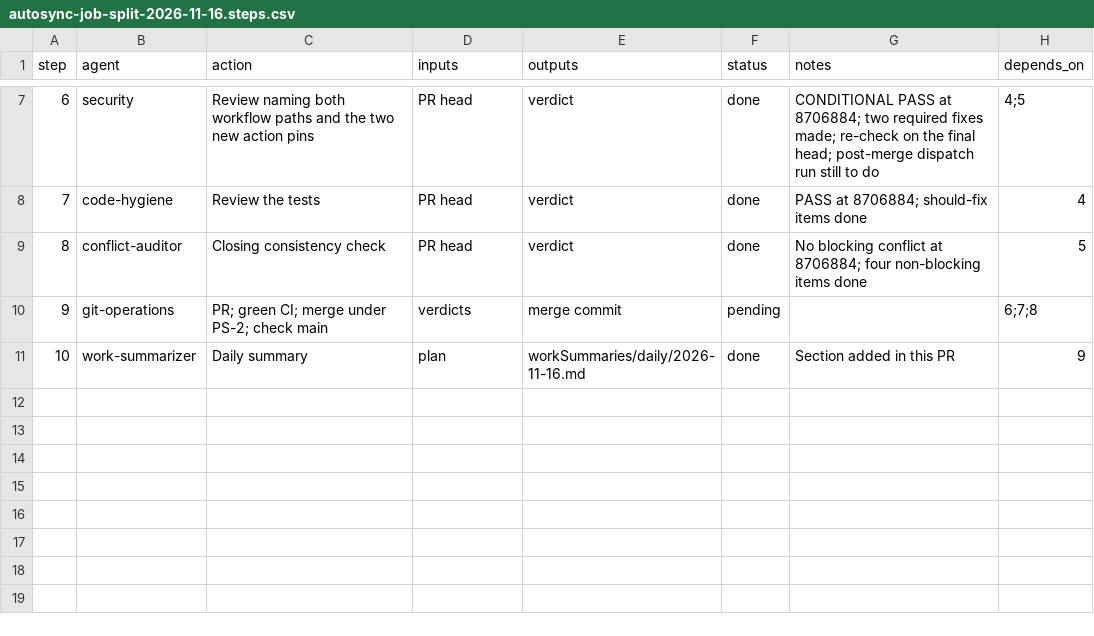
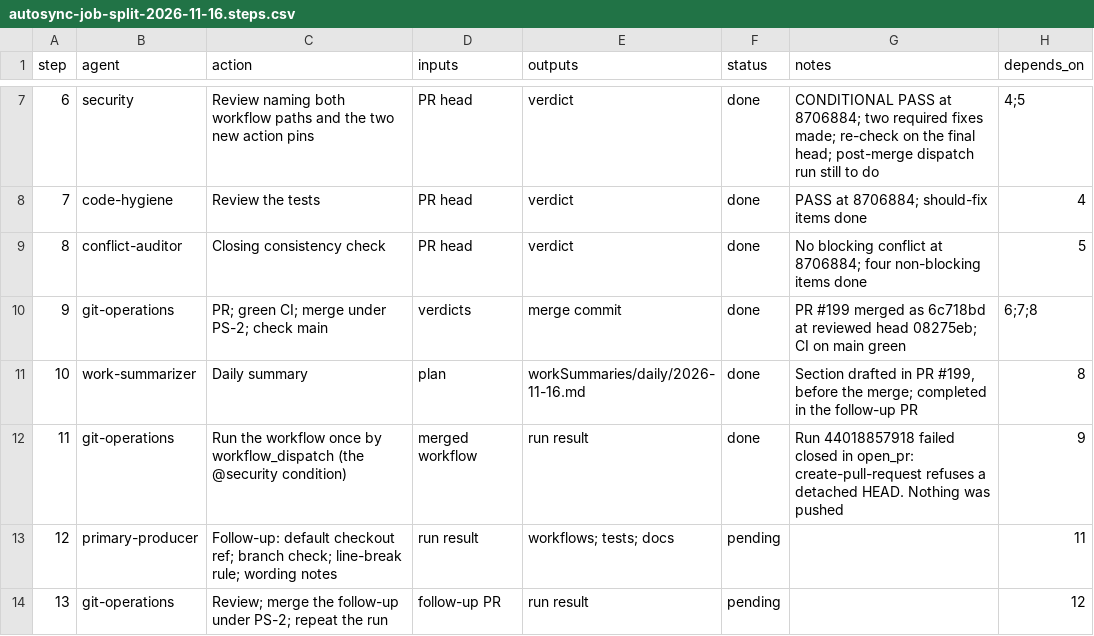
Before and after one commit to jlcatonjr/researchteam, a CSV file: references/plans/autosync-job-split-2026-11-16.steps.csv, drawn as a sheet; only a part is shown, gaps mark what is left out.

```diff
--- a/references/plans/autosync-job-split-2026-11-16.steps.csv
+++ b/references/plans/autosync-job-split-2026-11-16.steps.csv
@@ -9,3 +9,6 @@ step,agent,action,inputs,outputs,status,notes,depends_on
 8,conflict-auditor,Closing consistency check,PR head,verdict,done,"No blocking conflict at 8706884; four non-blocking items done",5
-9,git-operations,PR; green CI; merge under PS-2; check main,verdicts,merge commit,pending,,6;7;8
-10,work-summarizer,Daily summary,plan,workSummaries/daily/2026-11-16.md,done,"Section added in this PR",9
+9,git-operations,PR; green CI; merge under PS-2; check main,verdicts,merge commit,done,"PR #199 merged as 6c718bd at reviewed head 08275eb; CI on main green",6;7;8
+10,work-summarizer,Daily summary,plan,workSummaries/daily/2026-11-16.md,done,"Section drafted in PR #199, before the merge; completed in the follow-up PR",8
+11,git-operations,Run the workflow once by workflow_dispatch (the @security condition),merged workflow,run result,done,"Run 44018857918 failed closed in open_pr: create-pull-request refuses a detached HEAD. Nothing was pushed",9
+12,primary-producer,Follow-up: default checkout ref; branch check; line-break rule; wording notes,run result,workflows; tests; docs,pending,,11
+13,git-operations,Review; merge the follow-up under PS-2; repeat the run,follow-up PR,run result,pending,,12
```
Also changed, not shown: 6 other files.
